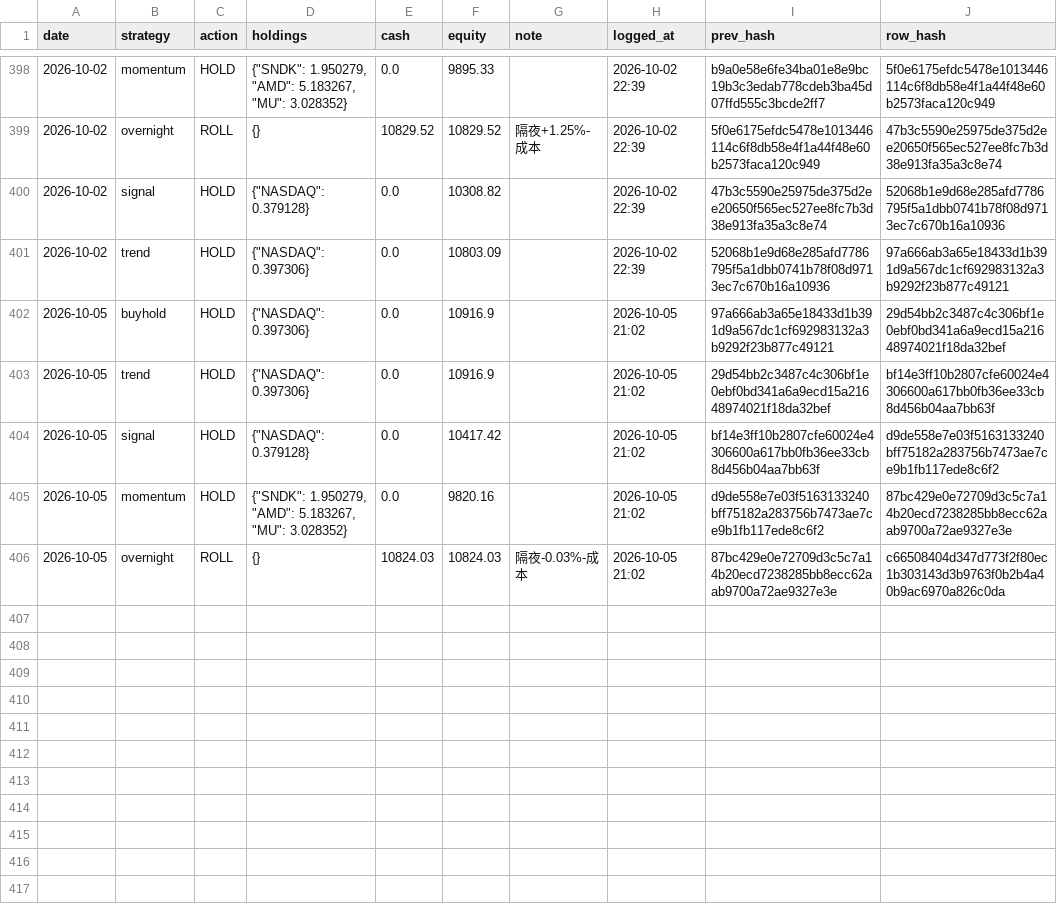
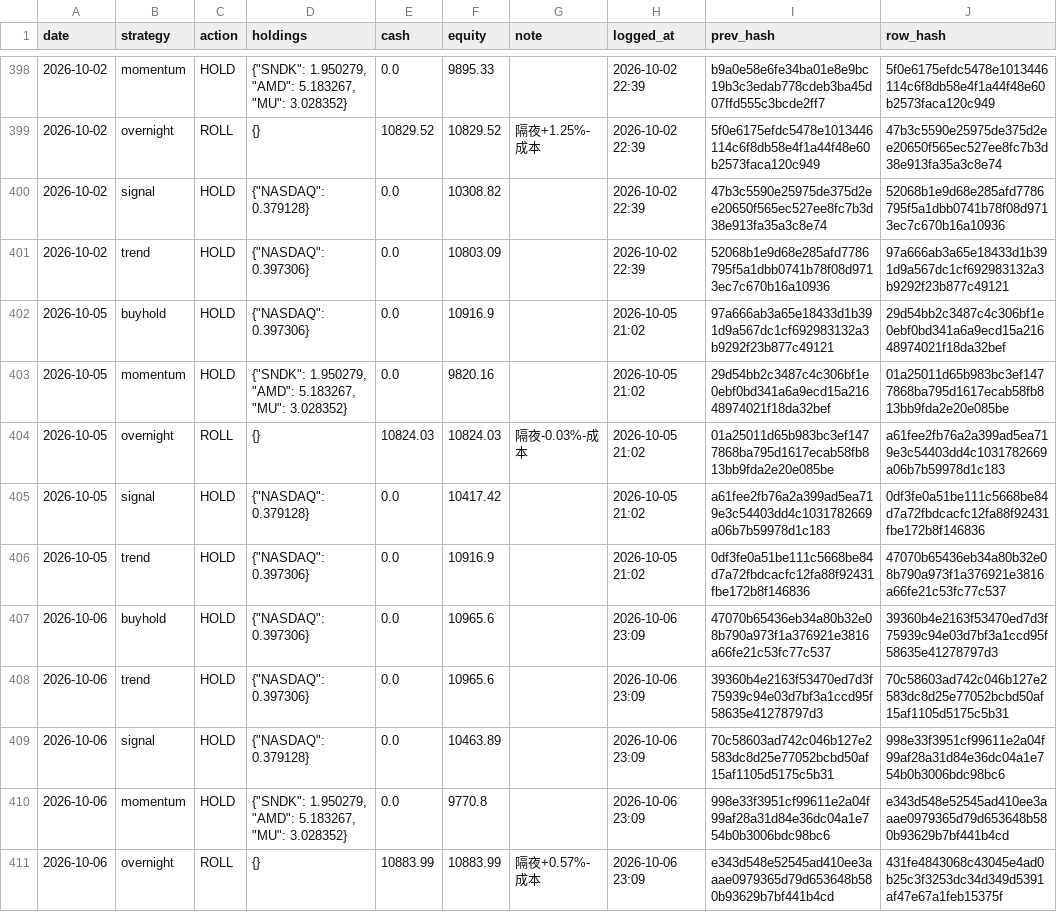
Before and after one commit to Vambrocop/valpha-lab, a CSV file: market-analysis/data/processed/paper_ledger.csv, drawn as a sheet; only a part is shown, gaps mark what is left out.

```diff
--- a/market-analysis/data/processed/paper_ledger.csv
+++ b/market-analysis/data/processed/paper_ledger.csv
@@ -402,5 +402,10 @@ date,strategy,action,holdings,cash,equity,note,logged_at,prev_hash,row_hash
 2026-10-05,buyhold,HOLD,"{""NASDAQ"": 0.397306}",0.0,10916.9,,2026-10-05 21:02,97a666ab3a65e18433d1b391d9a567dc1cf692983132a3b9292f23b877c49121,29d54bb2c3487c4c306bf1e0ebf0bd341a6a9ecd15a21648974021f18da32bef
-2026-10-05,trend,HOLD,"{""NASDAQ"": 0.397306}",0.0,10916.9,,2026-10-05 21:02,29d54bb2c3487c4c306bf1e0ebf0bd341a6a9ecd15a21648974021f18da32bef,bf14e3ff10b2807cfe60024e4306600a617bb0fb36ee33cb8d456b04aa7bb63f
-2026-10-05,signal,HOLD,"{""NASDAQ"": 0.379128}",0.0,10417.42,,2026-10-05 21:02,bf14e3ff10b2807cfe60024e4306600a617bb0fb36ee33cb8d456b04aa7bb63f,d9de558e7e03f5163133240bff75182a283756b7473ae7ce9b1fb117ede8c6f2
-2026-10-05,momentum,HOLD,"{""SNDK"": 1.950279, ""AMD"": 5.183267, ""MU"": 3.028352}",0.0,9820.16,,2026-10-05 21:02,d9de558e7e03f5163133240bff75182a283756b7473ae7ce9b1fb117ede8c6f2,87bc429e0e72709d3c5c7a14b20ecd7238285bb8ecc62aab9700a72ae9327e3e
-2026-10-05,overnight,ROLL,{},10824.03,10824.03,隔夜-0.03%-成本,2026-10-05 21:02,87bc429e0e72709d3c5c7a14b20ecd7238285bb8ecc62aab9700a72ae9327e3e,c66508404d347d773f2f80ec1b303143d3b9763f0b2b4a40b9ac6970a826c0da
+2026-10-05,momentum,HOLD,"{""SNDK"": 1.950279, ""AMD"": 5.183267, ""MU"": 3.028352}",0.0,9820.16,,2026-10-05 21:02,29d54bb2c3487c4c306bf1e0ebf0bd341a6a9ecd15a21648974021f18da32bef,01a25011d65b983bc3ef1477868ba795d1617ecab58fb813bb9fda2e20e085be
+2026-10-05,overnight,ROLL,{},10824.03,10824.03,隔夜-0.03%-成本,2026-10-05 21:02,01a25011d65b983bc3ef1477868ba795d1617ecab58fb813bb9fda2e20e085be,a61fee2fb76a2a399ad5ea719e3c54403dd4c1031782669a06b7b59978d1c183
+2026-10-05,signal,HOLD,"{""NASDAQ"": 0.379128}",0.0,10417.42,,2026-10-05 21:02,a61fee2fb76a2a399ad5ea719e3c54403dd4c1031782669a06b7b59978d1c183,0df3fe0a51be111c5668be84d7a72fbdcacfc12fa88f92431fbe172b8f146836
+2026-10-05,trend,HOLD,"{""NASDAQ"": 0.397306}",0.0,10916.9,,2026-10-05 21:02,0df3fe0a51be111c5668be84d7a72fbdcacfc12fa88f92431fbe172b8f146836,47070b65436eb34a80b32e08b790a973f1a376921e3816a66fe21c53fc77c537
+2026-10-06,buyhold,HOLD,"{""NASDAQ"": 0.397306}",0.0,10965.6,,2026-10-06 23:09,47070b65436eb34a80b32e08b790a973f1a376921e3816a66fe21c53fc77c537,39360b4e2163f53470ed7d3f75939c94e03d7bf3a1ccd95f58635e41278797d3
+2026-10-06,trend,HOLD,"{""NASDAQ"": 0.397306}",0.0,10965.6,,2026-10-06 23:09,39360b4e2163f53470ed7d3f75939c94e03d7bf3a1ccd95f58635e41278797d3,70c58603ad742c046b127e2583dc8d25e77052bcbd50af15af1105d5175c5b31
+2026-10-06,signal,HOLD,"{""NASDAQ"": 0.379128}",0.0,10463.89,,2026-10-06 23:09,70c58603ad742c046b127e2583dc8d25e77052bcbd50af15af1105d5175c5b31,998e33f3951cf99611e2a04f99af28a31d84e36dc04a1e754b0b3006bdc98bc6
+2026-10-06,momentum,HOLD,"{""SNDK"": 1.950279, ""AMD"": 5.183267, ""MU"": 3.028352}",0.0,9770.8,,2026-10-06 23:09,998e33f3951cf99611e2a04f99af28a31d84e36dc04a1e754b0b3006bdc98bc6,e343d548e52545ad410ee3aaae0979365d79d653648b580b93629b7bf441b4cd
+2026-10-06,overnight,ROLL,{},10883.99,10883.99,隔夜+0.57%-成本,2026-10-06 23:09,e343d548e52545ad410ee3aaae0979365d79d653648b580b93629b7bf441b4cd,431fe4843068c43045e4ad0b25c3f3253dc34d349d5391af47e67a1feb15375f
```
Also changed, not shown: market-analysis/data/processed/prediction_log.csv, 18 other files.
